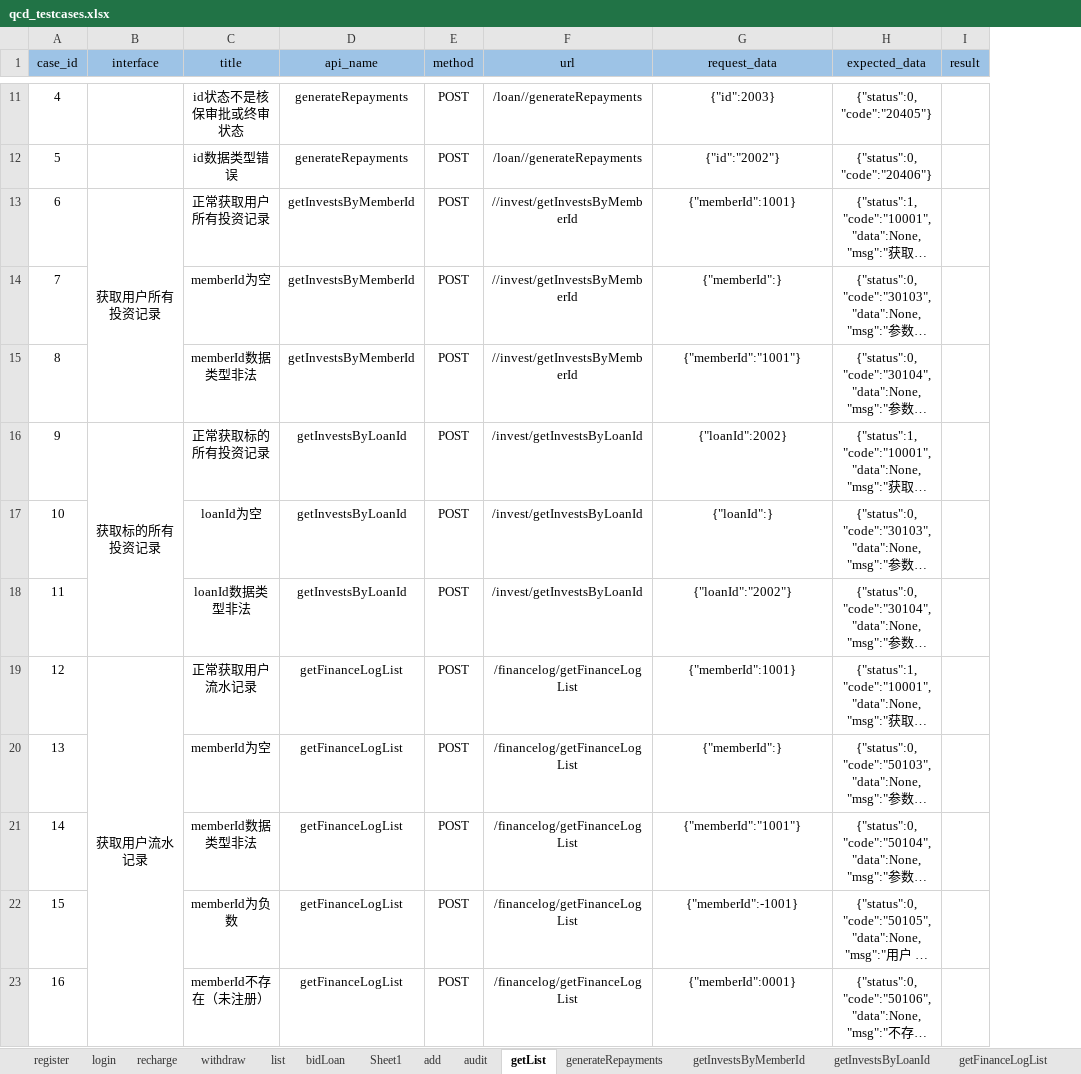
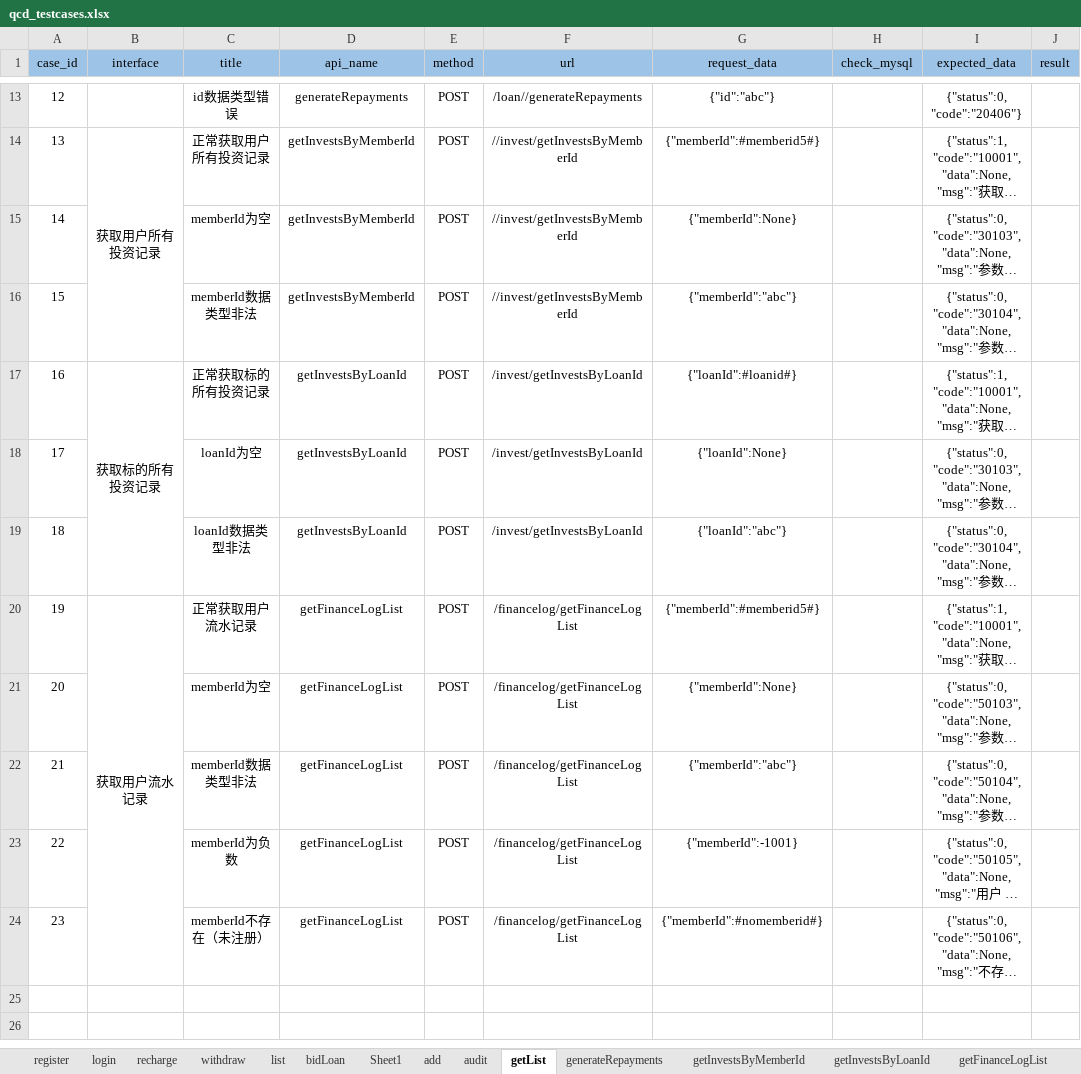
Before and after one commit to 2020668/api_webservice, an Excel workbook: data/qcd_testcases.xlsx, sheet getList, drawn as a sheet; only a part is shown, gaps mark what is left out; long unchanged cells end in …; values as stored, in another font and other column widths than the file's, no borders; removed rows and columns are numbered as before the commit, all else as after; the diff covers the shown part only; the diff names each change by its address in the sheet, - before the commit and + after, or states it on an @@ line.

```diff
--- a/data/qcd_testcases.xlsx (sheet getList)
+++ b/data/qcd_testcases.xlsx (sheet getList)
+column H (check_mysql), empty
@@ column A (case_id) renumbered from row 10 down @@
-row 11: 4 |  | id状态不是核保审批或终审状态 | generateRepayments | POST | /loan//generateRepayments | {"id":2003} | {"status":0, "code":"20405"}
-G13 (request_data): {"id":"2002"}
+G13 (request_data): {"id":"abc"}
-G14 (request_data): {"memberId":1001}
+G14 (request_data): {"memberId":#memberid5#}
-G15 (request_data): {"memberId":}
+G15 (request_data): {"memberId":None}
-G16 (request_data): {"memberId":"1001"}
+G16 (request_data): {"memberId":"abc"}
-G17 (request_data): {"loanId":2002}
+G17 (request_data): {"loanId":#loanid#}
-G18 (request_data): {"loanId":}
+G18 (request_data): {"loanId":None}
-G19 (request_data): {"loanId":"2002"}
+G19 (request_data): {"loanId":"abc"}
-G20 (request_data): {"memberId":1001}
+G20 (request_data): {"memberId":#memberid5#}
-G21 (request_data): {"memberId":}
+G21 (request_data): {"memberId":None}
-G22 (request_data): {"memberId":"1001"}
+G22 (request_data): {"memberId":"abc"}
-G24 (request_data): {"memberId":0001}
+G24 (request_data): {"memberId":#nomemberid#}
```
Also changed, not shown: 4 added rows, 2 removed rows, 36 edited cells, cell formats and merged cells elsewhere in this sheet, sheet bidLoan, sheet add, sheet audit, sheet withdraw, 13 other files.
